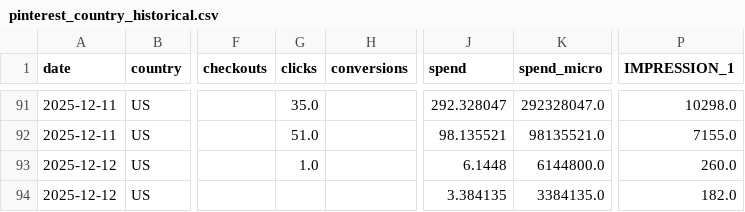
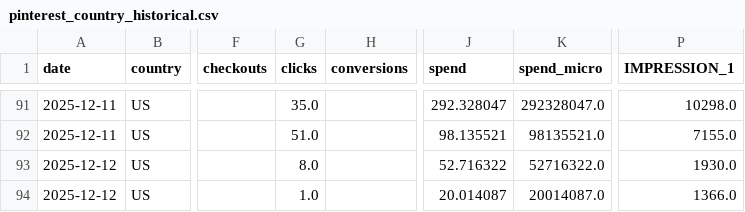
Before and after one commit to lucyguo-amiri/pinterest, a CSV file: pinterest_country_historical.csv, drawn as a sheet; only a part is shown, gaps mark what is left out; the diff names each change by its address in the sheet, - before the commit and + after, or states it on an @@ line.

```diff
--- a/pinterest_country_historical.csv
+++ b/pinterest_country_historical.csv
-G93 (clicks): 1.0
+G93 (clicks): 8.0
-J93 (spend): 6.1448
+J93 (spend): 52.716322
-K93 (spend_micro): 6144800.0
+K93 (spend_micro): 52716322.0
-P93 (IMPRESSION_1): 260.0
+P93 (IMPRESSION_1): 1930.0
-G94 (clicks): (empty)
+G94 (clicks): 1.0
-J94 (spend): 3.384135
+J94 (spend): 20.014087
-K94 (spend_micro): 3384135.0
+K94 (spend_micro): 20014087.0
-P94 (IMPRESSION_1): 182.0
+P94 (IMPRESSION_1): 1366.0
```
Also changed, not shown: pinterest_ytd_country_data.csv.
